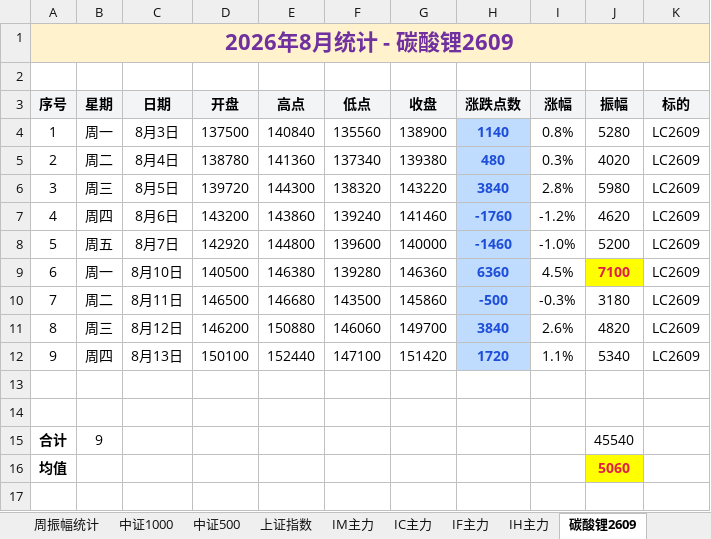
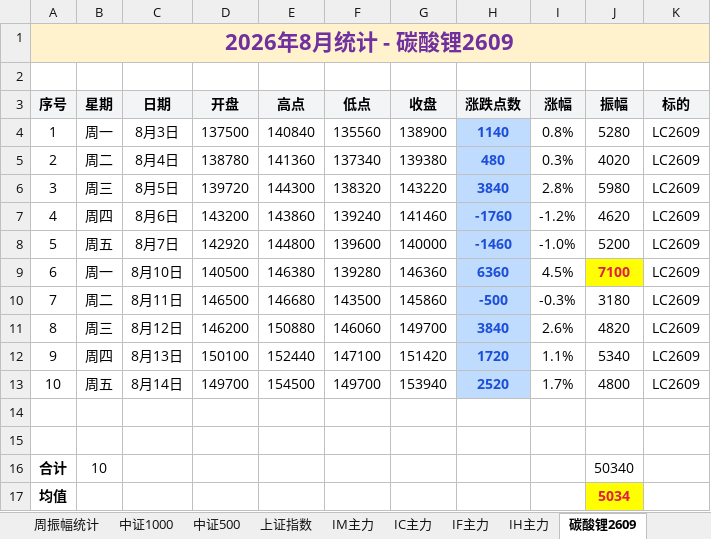
Before and after one commit to iputao-design/futures-amplitude-web, an Excel workbook: 每日振幅统计.xlsx, sheet 碳酸锂2609, drawn as a sheet; values as stored, in another font and other column widths than the file's, no borders; removed rows and columns are numbered as before the commit, all else as after; the diff names each change by its address in the sheet, - before the commit and + after, or states it on an @@ line.

```diff
--- a/每日振幅统计.xlsx (sheet 碳酸锂2609)
+++ b/每日振幅统计.xlsx (sheet 碳酸锂2609)
+row 13: 10 | 周五 | 8月14日 | 149700 | 154500 | 149700 | 153940 | 2520 | 1.7% | 4800 | LC2609
-row 15: 合计 | 9 |  |  |  |  |  |  |  | 45540
+row 16: 合计 | 10 |  |  |  |  |  |  |  | 50340
-J17 (振幅): 5060
+J17 (振幅): 5034
```
Also changed, not shown: sheet 汇总, sheet IF主力, sheet 周振幅统计, 每日振幅统计_2026.xlsx, 5 other files.
